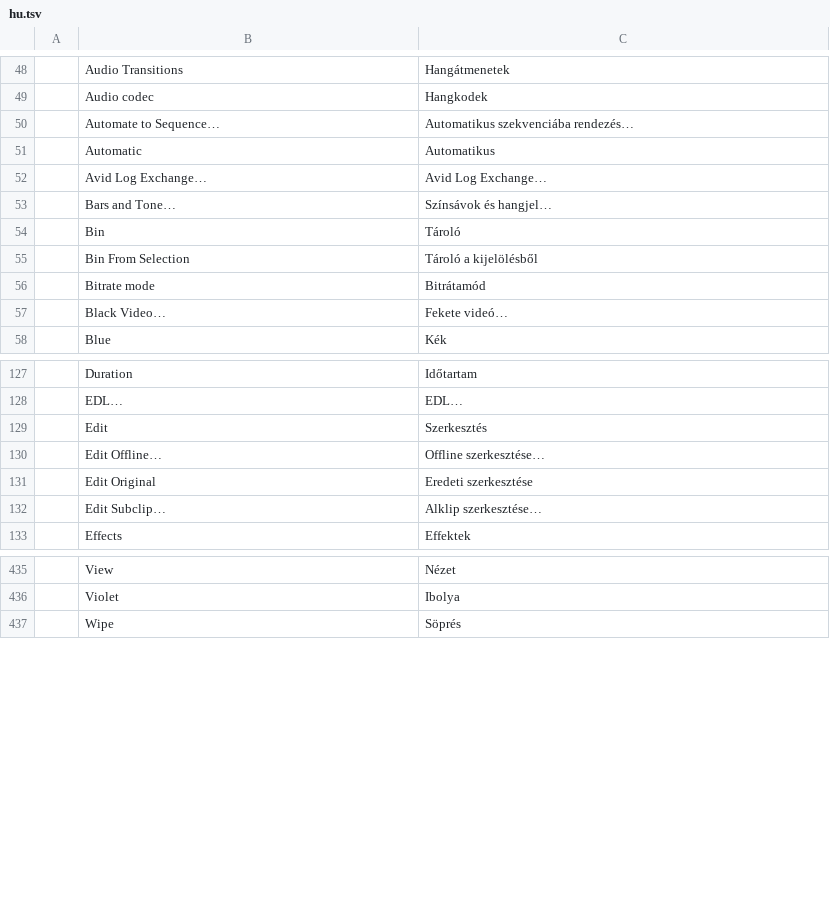
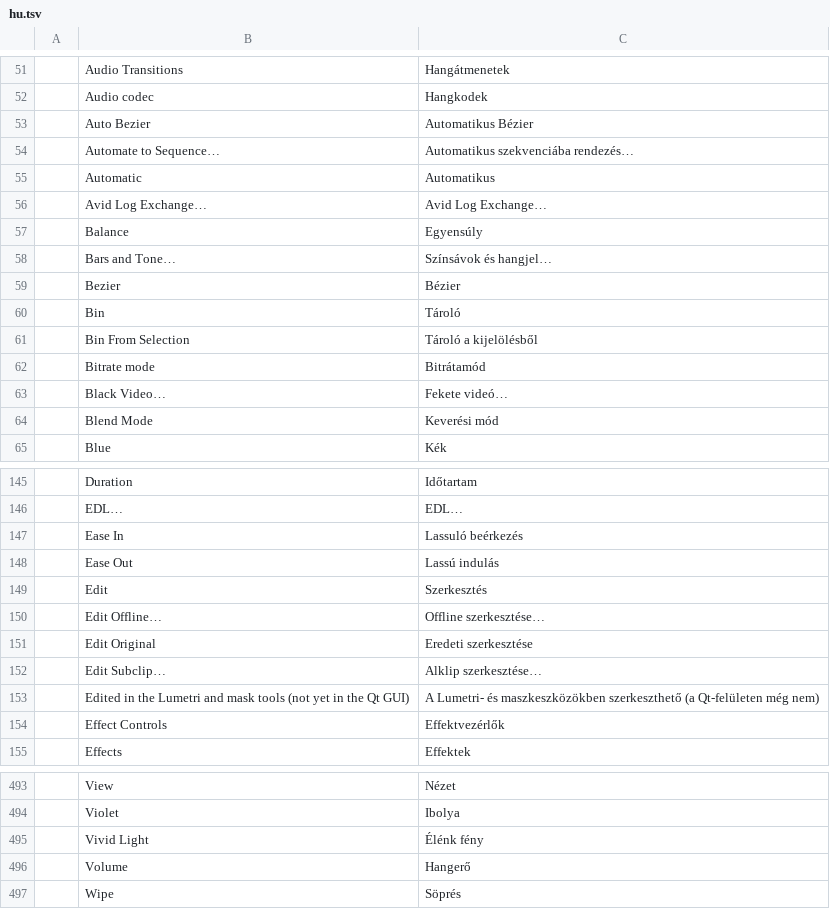
Before and after one commit to ubuntuokos/CinemaFundArchitecture4, a TSV file: python/cfa4_qt/i18n/hu.tsv, drawn as a sheet; only a part is shown, gaps mark what is left out; the diff covers the shown part only.

```diff
--- a/python/cfa4_qt/i18n/hu.tsv
+++ b/python/cfa4_qt/i18n/hu.tsv
@@ -49,2 +52,3 @@
 	Audio codec	Hangkodek
+	Auto Bezier	Automatikus Bézier
 	Automate to Sequence…	Automatikus szekvenciába rendezés…
@@ -52,3 +56,5 @@
 	Avid Log Exchange…	Avid Log Exchange…
+	Balance	Egyensúly
 	Bars and Tone…	Színsávok és hangjel…
+	Bezier	Bézier
 	Bin	Tároló
@@ -57,2 +63,3 @@
 	Black Video…	Fekete videó…
+	Blend Mode	Keverési mód
 	Blue	Kék
@@ -128,2 +146,4 @@
 	EDL…	EDL…
+	Ease In	Lassuló beérkezés
+	Ease Out	Lassú indulás
 	Edit	Szerkesztés
@@ -132,2 +152,4 @@
 	Edit Subclip…	Alklip szerkesztése…
+	Edited in the Lumetri and mask tools (not yet in the Qt GUI)	A Lumetri- és maszkeszközökben szerkeszthető (a Qt-felületen még nem)
+	Effect Controls	Effektvezérlők
 	Effects	Effektek
@@ -436,2 +494,4 @@
 	Violet	Ibolya
+	Vivid Light	Élénk fény
+	Volume	Hangerő
 	Wipe	Söprés
```
Also changed, not shown: 51 added rows and 2 edited cells elsewhere in this file, 9 other files.
